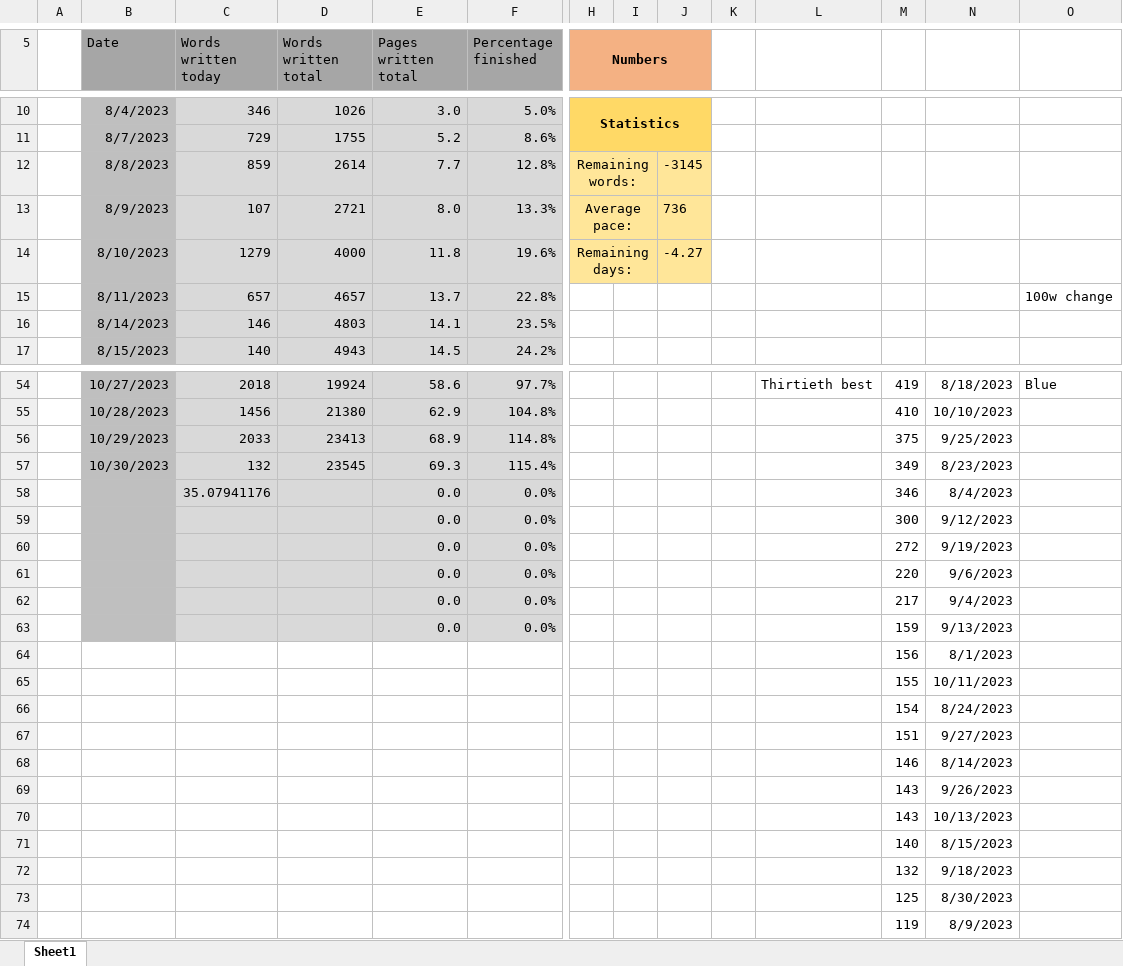
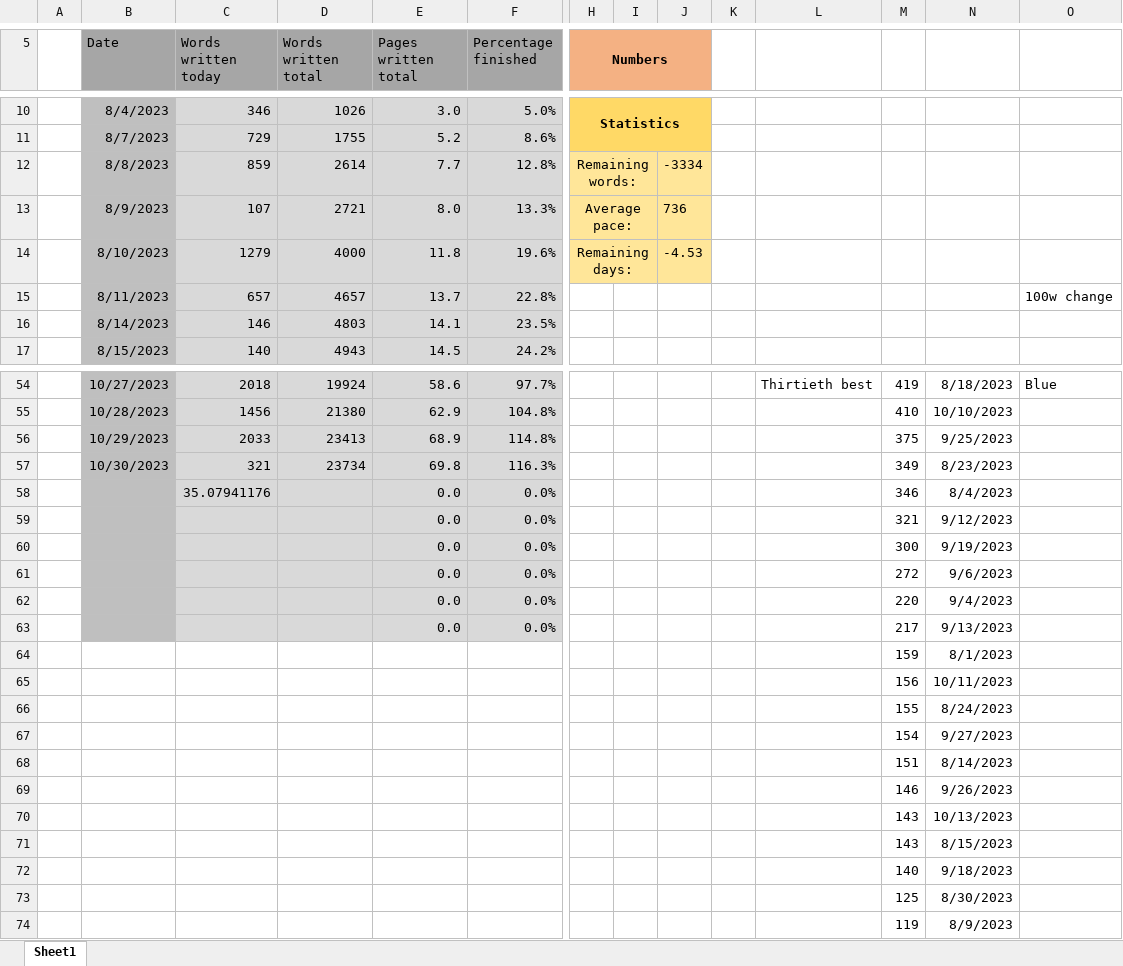
Before and after one commit to MarcusNoergaardWeng/CatalysisThesis, an Excel workbook: Writing/Keeping up with the Thesis.xlsx, sheet Sheet1, drawn as a sheet; only a part is shown, gaps mark what is left out; values as stored, in another font and other column widths than the file's, no borders; charts and pictures not drawn; removed rows and columns are numbered as before the commit, all else as after; rows hold the shown columns only; the diff names each change by its address in the sheet, - before the commit and + after, or states it on an @@ line.

Commit message:
All text written, now move stuff to SI and proofread

```diff
--- a/Writing/Keeping up with the Thesis.xlsx (sheet Sheet1)
+++ b/Writing/Keeping up with the Thesis.xlsx (sheet Sheet1)
-J12: -3145
+J12: -3334
-J14: -4.27
+J14: -4.53
-row 57:  | 10/30/2023 | 132 | 23545 | 69.3 | 115.4% |  |  |  |  |  | 349 | 8/23/2023
+row 57:  | 10/30/2023 | 321 | 23734 | 69.8 | 116.3% |  |  |  |  |  | 349 | 8/23/2023
+row 59:  |  |  |  | 0.0 | 0.0% |  |  |  |  |  | 321 | 9/12/2023
-N60: 9/12/2023
+N60: 9/19/2023
-N61: 9/19/2023
+N61: 9/6/2023
-N62: 9/6/2023
+N62: 9/4/2023
-N63: 9/4/2023
+N63: 9/13/2023
-row 63:  |  |  |  | 0.0 | 0.0% |  |  |  |  |  | 159 | 9/13/2023
+row 64:  |  |  |  |  |  |  |  |  |  |  | 159 | 8/1/2023
-N65: 8/1/2023
+N65: 10/11/2023
-N66: 10/11/2023
+N66: 8/24/2023
-N67: 8/24/2023
+N67: 9/27/2023
-N68: 9/27/2023
+N68: 8/14/2023
-N69: 8/14/2023
+N69: 9/26/2023
-row 69:  |  |  |  |  |  |  |  |  |  |  | 143 | 9/26/2023
+row 71:  |  |  |  |  |  |  |  |  |  |  | 143 | 8/15/2023
-N72: 8/15/2023
+N72: 9/18/2023
-row 72:  |  |  |  |  |  |  |  |  |  |  | 132 | 9/18/2023
```
Also changed, not shown: formulas that keep their value, charts or pictures, 2 other files.
